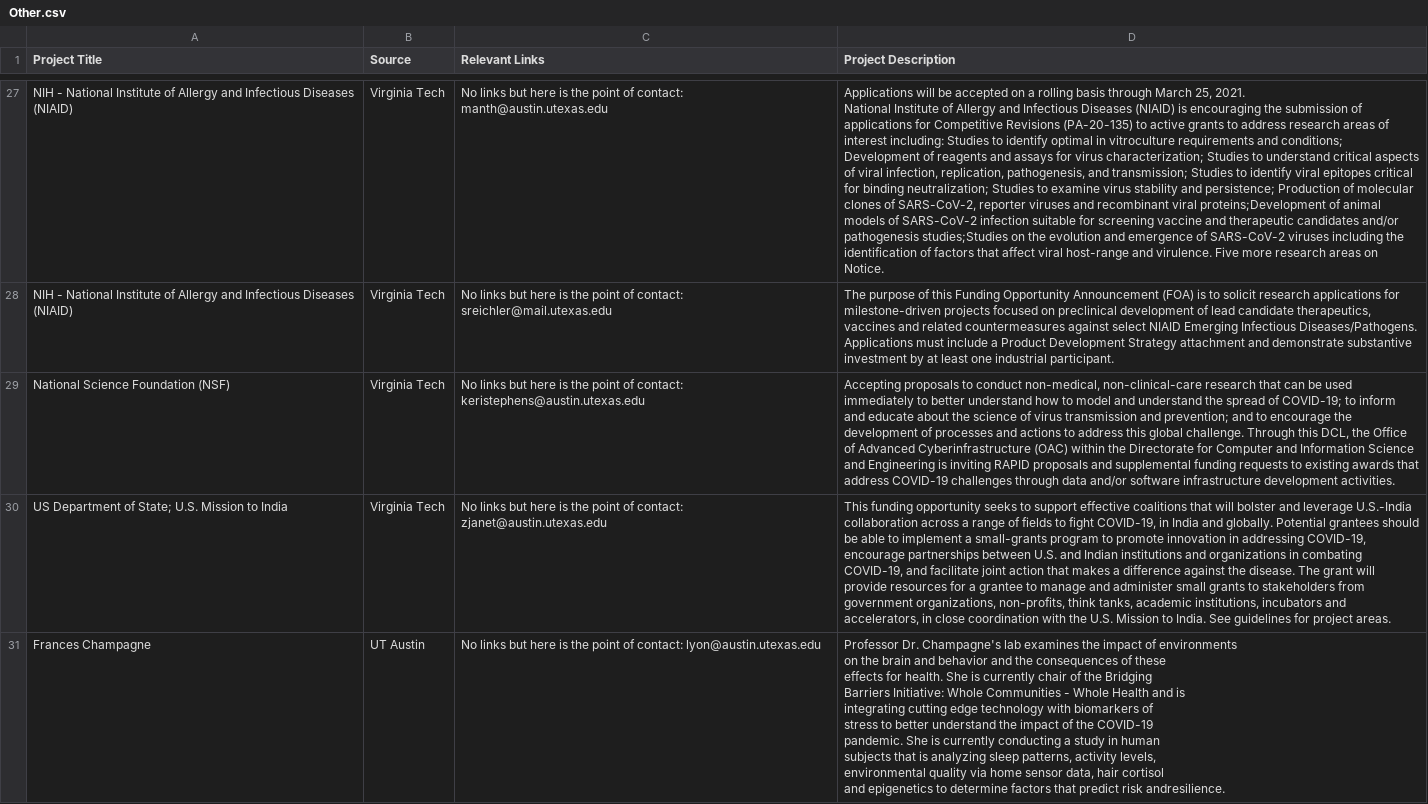
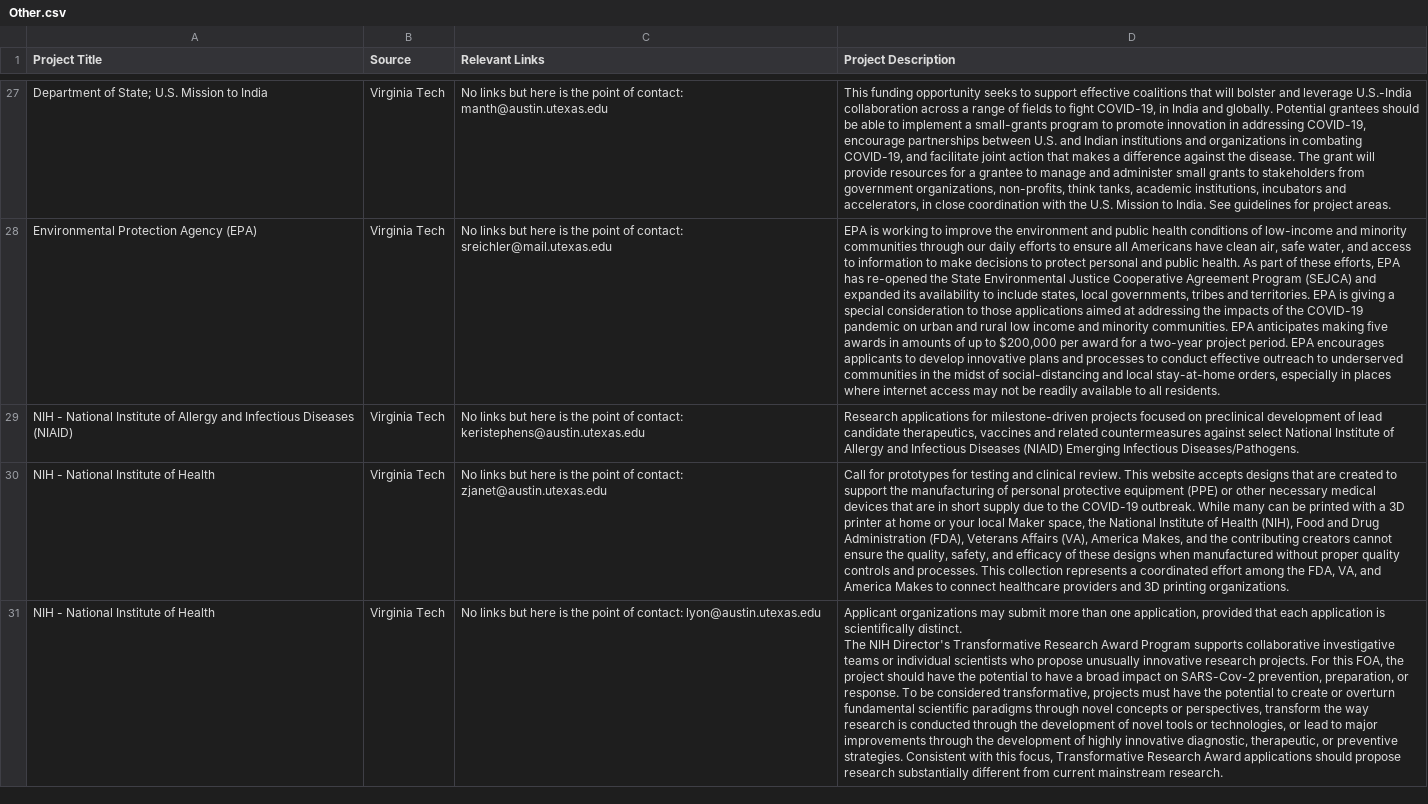
Before and after one commit to siddheshkrishnan1/Covid19Opps, a CSV file: scraping/Other.csv, drawn as a sheet; only a part is shown, gaps mark what is left out; ↵ is a line break in a cell; the diff covers the shown part only; the diff names each change by its address in the sheet, - before the commit and + after, or states it on an @@ line.

```diff
--- a/scraping/Other.csv
+++ b/scraping/Other.csv
-A27 (Project Title): NIH - National Institute of Allergy and Infectious Diseases (NIAID)
+A27 (Project Title): Department of State; U.S. Mission to India
-D27 (Project Description): Applications will be accepted on a rolling basis through March 25, 2021. ↵ National Institute of Allergy and Infectious Diseases (NIAID) is encouraging the submission of applications for Competitive Revisions (PA-20-135) to active grants to address research areas of interest including: Studies to identify optimal in vitroculture requirements and conditions; Development of reagents and assays for virus characterization; Studies to understand critical aspects of viral infection, replication, pathogenesis, and transmission; Studies to identify viral epitopes critical for binding neutralization; Studies to examine virus stability and persistence; Production of molecular clones of SARS-CoV-2, reporter viruses and recombinant viral proteins;Development of animal models of SARS-CoV-2 infection suitable for screening vaccine and therapeutic candidates and/or pathogenesis studies;Studies on the evolution and emergence of SARS-CoV-2 viruses including the identification of factors that affect viral host-range and virulence. Five more research areas on Notice.
+D27 (Project Description): This funding opportunity seeks to support effective coalitions that will bolster and leverage U.S.-India collaboration across a range of fields to fight COVID-19, in India and globally. Potential grantees should be able to implement a small-grants program to promote innovation in addressing COVID-19, encourage partnerships between U.S. and Indian institutions and organizations in combating COVID-19, and facilitate joint action that makes a difference against the disease. The grant will provide resources for a grantee to manage and administer small grants to stakeholders from government organizations, non-profits, think tanks, academic institutions, incubators and accelerators, in close coordination with the U.S. Mission to India. See guidelines for project areas.
-A28 (Project Title): NIH - National Institute of Allergy and Infectious Diseases (NIAID)
+A28 (Project Title): Environmental Protection Agency (EPA)
-D28 (Project Description): The purpose of this Funding Opportunity Announcement (FOA) is to solicit research applications for milestone-driven projects focused on preclinical development of lead candidate therapeutics, vaccines and related countermeasures against select NIAID Emerging Infectious Diseases/Pathogens. Applications must include a Product Development Strategy attachment and demonstrate substantive investment by at least one industrial participant.
+D28 (Project Description): EPA is working to improve the environment and public health conditions of low-income and minority communities through our daily efforts to ensure all Americans have clean air, safe water, and access to information to make decisions to protect personal and public health. As part of these efforts, EPA has re-opened the State Environmental Justice Cooperative Agreement Program (SEJCA) and expanded its availability to include states, local governments, tribes and territories. EPA is giving a special consideration to those applications aimed at addressing the impacts of the COVID-19 pandemic on urban and rural low income and minority communities. EPA anticipates making five awards in amounts of up to $200,000 per award for a two-year project period. EPA encourages applicants to develop innovative plans and processes to conduct effective outreach to underserved communities in the midst of social-distancing and local stay-at-home orders, especially in places where internet access may not be readily available to all residents.
-A29 (Project Title): National Science Foundation (NSF)
+A29 (Project Title): NIH - National Institute of Allergy and Infectious Diseases (NIAID)
-D29 (Project Description): Accepting proposals to conduct non-medical, non-clinical-care research that can be used immediately to better understand how to model and understand the spread of COVID-19; to inform and educate about the science of virus transmission and prevention; and to encourage the development of processes and actions to address this global challenge. Through this DCL, the Office of Advanced Cyberinfrastructure (OAC) within the Directorate for Computer and Information Science and Engineering is inviting RAPID proposals and supplemental funding requests to existing awards that address COVID-19 challenges through data and/or software infrastructure development activities.
+D29 (Project Description): Research applications for milestone-driven projects focused on preclinical development of lead candidate therapeutics, vaccines and related countermeasures against select National Institute of Allergy and Infectious Diseases (NIAID) Emerging Infectious Diseases/Pathogens.
-A30 (Project Title): US Department of State; U.S. Mission to India
+A30 (Project Title): NIH - National Institute of Health
-D30 (Project Description): This funding opportunity seeks to support effective coalitions that will bolster and leverage U.S.-India collaboration across a range of fields to fight COVID-19, in India and globally. Potential grantees should be able to implement a small-grants program to promote innovation in addressing COVID-19, encourage partnerships between U.S. and Indian institutions and organizations in combating COVID-19, and facilitate joint action that makes a difference against the disease. The grant will provide resources for a grantee to manage and administer small grants to stakeholders from government organizations, non-profits, think tanks, academic institutions, incubators and accelerators, in close coordination with the U.S. Mission to India. See guidelines for project areas.
+D30 (Project Description): Call for prototypes for testing and clinical review. This website accepts designs that are created to support the manufacturing of personal protective equipment (PPE) or other necessary medical devices that are in short supply due to the COVID-19 outbreak. While many can be printed with a 3D printer at home or your local Maker space, the National Institute of Health (NIH), Food and Drug Administration (FDA), Veterans Affairs (VA), America Makes, and the contributing creators cannot ensure the quality, safety, and efficacy of these designs when manufactured without proper quality controls and processes. This collection represents a coordinated effort among the FDA, VA, and America Makes to connect healthcare providers and 3D printing organizations.
-A31 (Project Title): Frances Champagne
+A31 (Project Title): NIH - National Institute of Health
-B31 (Source): UT Austin
+B31 (Source): Virginia Tech
-D31 (Project Description): Professor Dr. Champagne's lab examines the impact of environments ↵ on the brain and behavior and the consequences of these ↵ effects for health. She is currently chair of the Bridging ↵ Barriers Initiative: Whole Communities - Whole Health and is ↵ integrating cutting edge technology with biomarkers of ↵ stress to better understand the impact of the COVID-19 ↵ pandemic. She is currently conducting a study in human ↵ subjects that is analyzing sleep patterns, activity levels, ↵ environmental quality via home sensor data, hair cortisol ↵ and epigenetics to determine factors that predict risk andresilience.
+D31 (Project Description): Applicant organizations may submit more than one application, provided that each application is scientifically distinct. ↵ The NIH Director's Transformative Research Award Program supports collaborative investigative teams or individual scientists who propose unusually innovative research projects. For this FOA, the project should have the potential to have a broad impact on SARS-Cov-2 prevention, preparation, or response. To be considered transformative, projects must have the potential to create or overturn fundamental scientific paradigms through novel concepts or perspectives, transform the way research is conducted through the development of novel tools or technologies, or lead to major improvements through the development of highly innovative diagnostic, therapeutic, or preventive strategies. Consistent with this focus, Transformative Research Award applications should propose research substantially different from current mainstream research.
```
Also changed, not shown: 33 edited cells elsewhere in this file, scraping/Biomedical.csv, scraping/StanfordProjects.csv, 4 other files.
